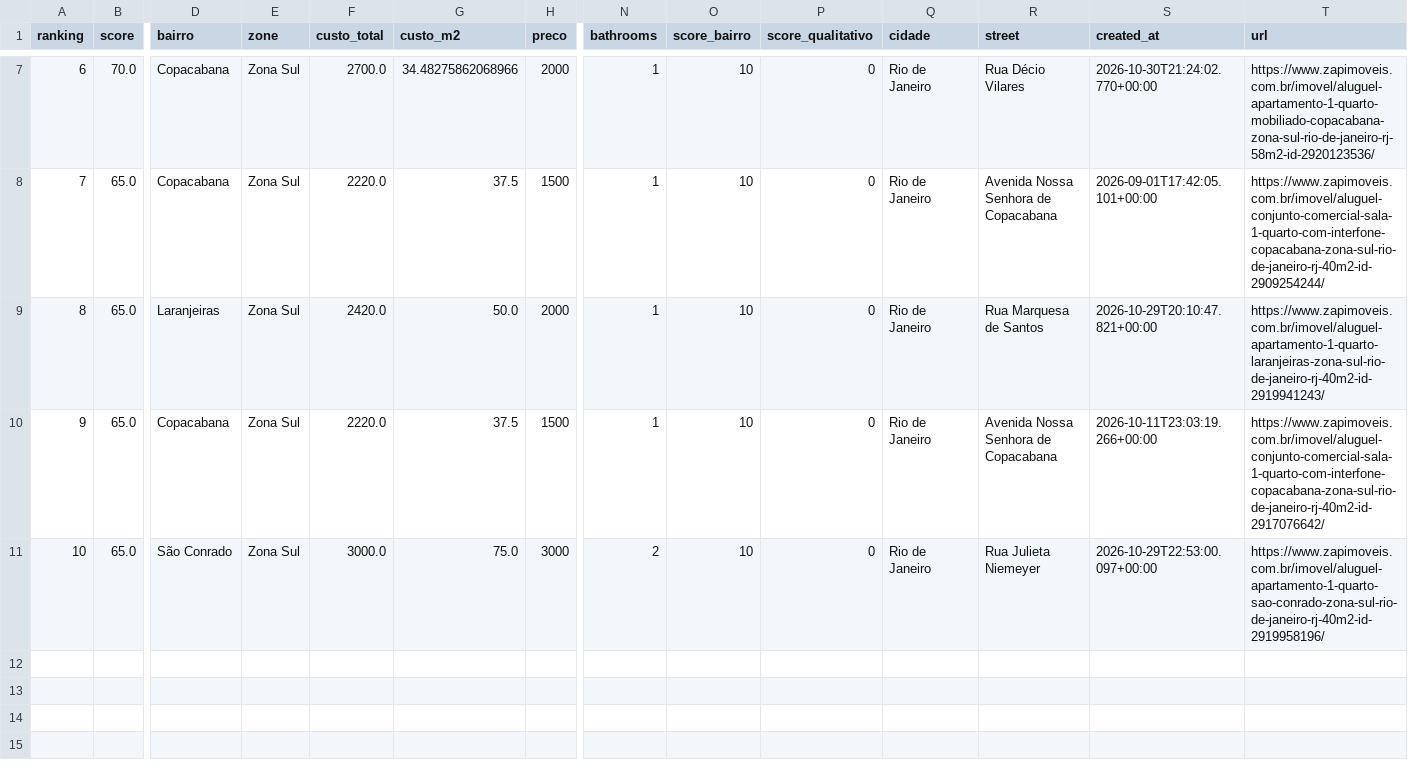
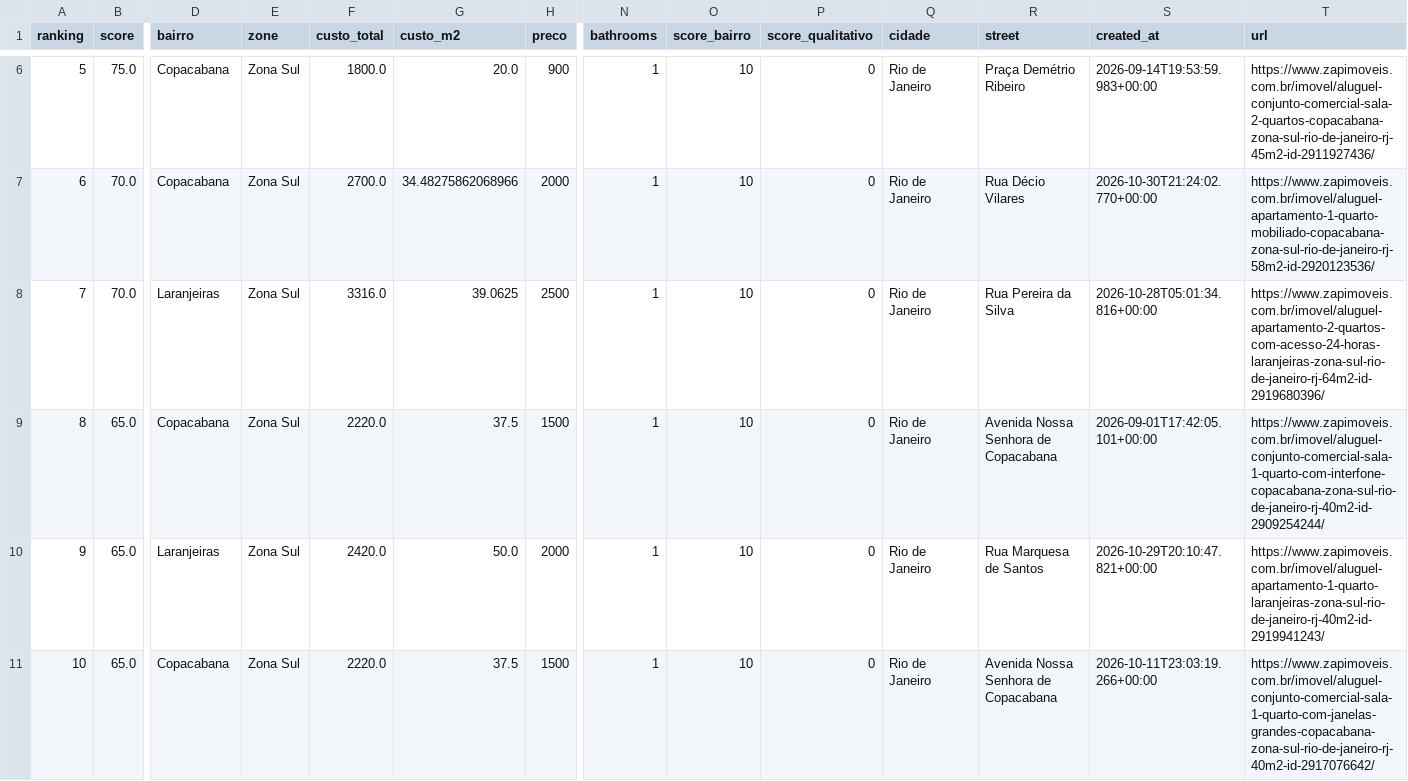
Before and after one commit to DboechatM/RentHunter, a CSV file: data/zap/top/top10.csv, drawn as a sheet; only a part is shown, gaps mark what is left out; removed rows and columns are numbered as before the commit, all else as after; rows hold the shown columns only; the diff covers the shown part only; the diff names each change by its address in the sheet, - before the commit and + after, or states it on an @@ line.

```diff
--- a/data/zap/top/top10.csv
+++ b/data/zap/top/top10.csv
@@ column A (ranking) renumbered between rows 2 and 11 @@
@@ row 2 moved to row 6: 5 @@
+row 8: 7 | 70.0 | Laranjeiras | Zona Sul | 3316.0 | 39.0625 | 2500 | 1 | 10 | 0 | Rio de Janeiro | Rua Pereira da Silva | 2026-10-28T05:01:34.816+00:00 | https://www.zapimoveis.com.br/imovel/aluguel-apartamento-2-quartos-com-acesso-24-horas-laranjeiras-zona-sul-rio-de-janeiro-rj-64m2-id-2919680396/
-T11 (url): https://www.zapimoveis.com.br/imovel/aluguel-conjunto-comercial-sala-1-quarto-com-interfone-copacabana-zona-sul-rio-de-janeiro-rj-40m2-id-2917076642/
+T11 (url): https://www.zapimoveis.com.br/imovel/aluguel-conjunto-comercial-sala-1-quarto-com-janelas-grandes-copacabana-zona-sul-rio-de-janeiro-rj-40m2-id-2917076642/
-row 11: 10 | 65.0 | São Conrado | Zona Sul | 3000.0 | 75.0 | 3000 | 2 | 10 | 0 | Rio de Janeiro | Rua Julieta Niemeyer | 2026-10-29T22:53:00.097+00:00 | https://www.zapimoveis.com.br/imovel/aluguel-apartamento-1-quarto-sao-conrado-zona-sul-rio-de-janeiro-rj-40m2-id-2919958196/
```
Also changed, not shown: 1 added row, 1 removed row and 1 moved row elsewhere in this file, 3 other files.
